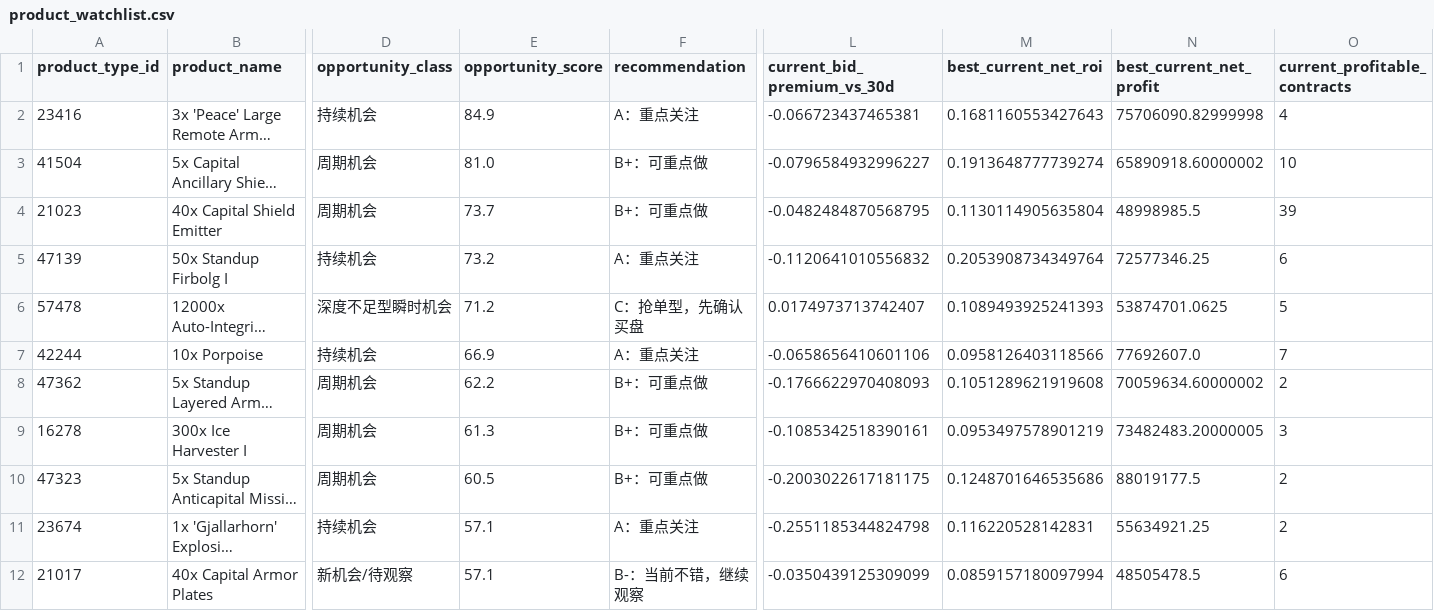
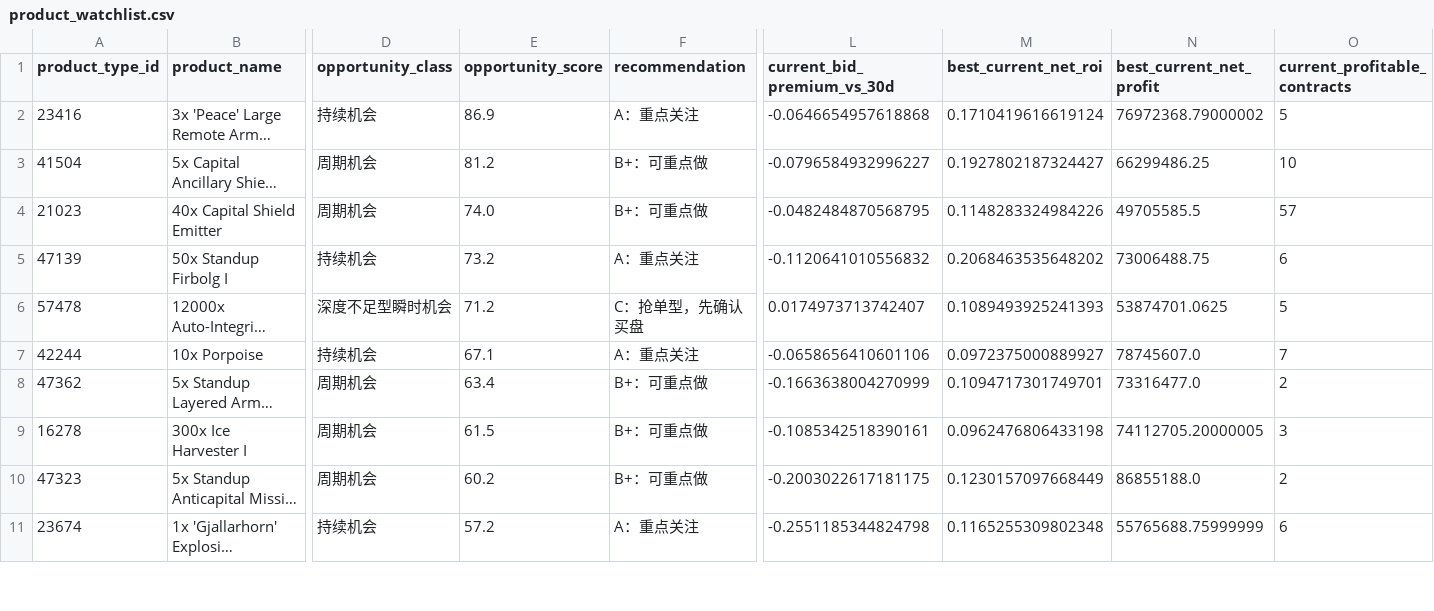
Before and after one commit to samson8964/chatgpt-eve, a CSV file: results/latest/product_watchlist.csv, drawn as a sheet; only a part is shown, gaps mark what is left out; long unchanged cells end in …; rows hold the shown columns only; the diff covers the shown part only; the diff names each change by its address in the sheet, - before the commit and + after, or states it on an @@ line.

```diff
--- a/results/latest/product_watchlist.csv
+++ b/results/latest/product_watchlist.csv
-E2 (opportunity_score): 84.9
+E2 (opportunity_score): 86.9
-L2 (current_bid_premium_vs_30d): -0.066723437465381
+L2 (current_bid_premium_vs_30d): -0.0646654957618868
-M2 (best_current_net_roi): 0.1681160553427643
+M2 (best_current_net_roi): 0.1710419616619124
-N2 (best_current_net_profit): 75706090.82999998
+N2 (best_current_net_profit): 76972368.79000002
-O2 (current_profitable_contracts): 4
+O2 (current_profitable_contracts): 5
-E3 (opportunity_score): 81.0
+E3 (opportunity_score): 81.2
-M3 (best_current_net_roi): 0.1913648777739274
+M3 (best_current_net_roi): 0.1927802187324427
-N3 (best_current_net_profit): 65890918.60000002
+N3 (best_current_net_profit): 66299486.25
-E4 (opportunity_score): 73.7
+E4 (opportunity_score): 74.0
-M4 (best_current_net_roi): 0.1130114905635804
+M4 (best_current_net_roi): 0.1148283324984226
-N4 (best_current_net_profit): 48998985.5
+N4 (best_current_net_profit): 49705585.5
-O4 (current_profitable_contracts): 39
+O4 (current_profitable_contracts): 57
-M5 (best_current_net_roi): 0.2053908734349764
+M5 (best_current_net_roi): 0.2068463535648202
-N5 (best_current_net_profit): 72577346.25
+N5 (best_current_net_profit): 73006488.75
-E7 (opportunity_score): 66.9
+E7 (opportunity_score): 67.1
-M7 (best_current_net_roi): 0.0958126403118566
+M7 (best_current_net_roi): 0.0972375000889927
-N7 (best_current_net_profit): 77692607.0
+N7 (best_current_net_profit): 78745607.0
-E8 (opportunity_score): 62.2
+E8 (opportunity_score): 63.4
-L8 (current_bid_premium_vs_30d): -0.1766622970408093
+L8 (current_bid_premium_vs_30d): -0.1663638004270999
-M8 (best_current_net_roi): 0.1051289621919608
+M8 (best_current_net_roi): 0.1094717301749701
-N8 (best_current_net_profit): 70059634.60000002
+N8 (best_current_net_profit): 73316477.0
-E9 (opportunity_score): 61.3
+E9 (opportunity_score): 61.5
-M9 (best_current_net_roi): 0.0953497578901219
+M9 (best_current_net_roi): 0.0962476806433198
-N9 (best_current_net_profit): 73482483.20000005
+N9 (best_current_net_profit): 74112705.20000005
-E10 (opportunity_score): 60.5
+E10 (opportunity_score): 60.2
-M10 (best_current_net_roi): 0.1248701646535686
+M10 (best_current_net_roi): 0.1230157097668449
-N10 (best_current_net_profit): 88019177.5
+N10 (best_current_net_profit): 86855188.0
-E11 (opportunity_score): 57.1
+E11 (opportunity_score): 57.2
-M11 (best_current_net_roi): 0.116220528142831
+M11 (best_current_net_roi): 0.1165255309802348
-N11 (best_current_net_profit): 55634921.25
+N11 (best_current_net_profit): 55765688.75999999
-O11 (current_profitable_contracts): 2
+O11 (current_profitable_contracts): 6
-row 12: 21017 | 40x Capital Armor Plates | 新机会/待观察 | 57.1 | B-：当前不错，继续观察 | -0.0350439125309099 | 0.0859157180097994 | 48505478.5 | 6
```
Also changed, not shown: 5 edited cells elsewhere in this file, results/latest/bpc_value_opportunities.csv, results/latest/excluded.csv, 20 other files.
